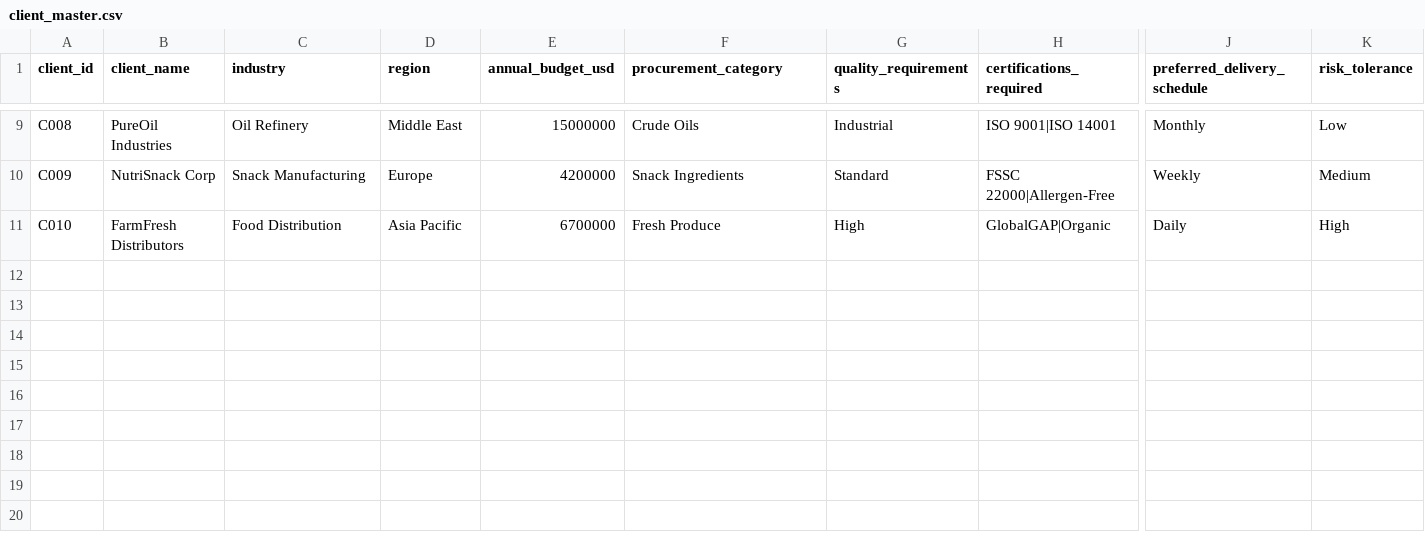
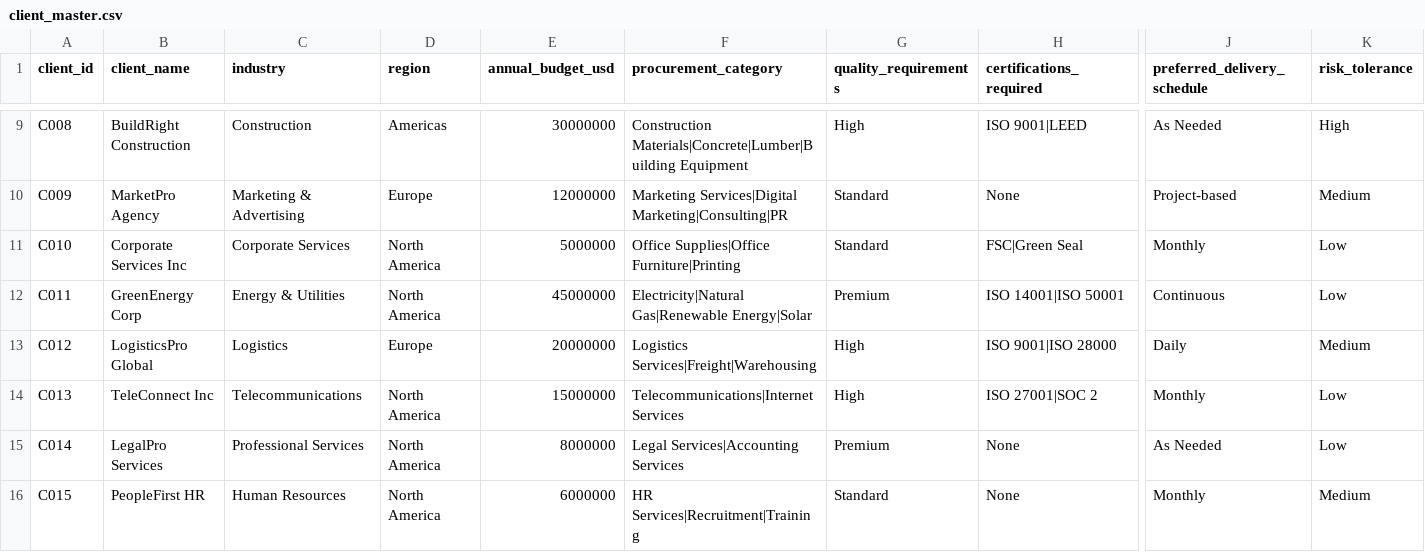
Before and after one commit to Nikhil18207/Work-1, a CSV file: data/structured/client_master.csv, drawn as a sheet; only a part is shown, gaps mark what is left out; rows hold the shown columns only; the diff covers the shown part only; the diff names each change by its address in the sheet, - before the commit and + after, or states it on an @@ line.

Commit message:
feat: Update active data files to multi-industry dataset

```diff
--- a/data/structured/client_master.csv
+++ b/data/structured/client_master.csv
-B9 (client_name): PureOil Industries
+B9 (client_name): BuildRight Construction
-C9 (industry): Oil Refinery
+C9 (industry): Construction
-D9 (region): Middle East
+D9 (region): Americas
-E9 (annual_budget_usd): 15000000
+E9 (annual_budget_usd): 30000000
-F9 (procurement_category): Crude Oils
+F9 (procurement_category): Construction Materials|Concrete|Lumber|Building Equipment
-G9 (quality_requirements): Industrial
+G9 (quality_requirements): High
-H9 (certifications_required): ISO 9001|ISO 14001
+H9 (certifications_required): ISO 9001|LEED
-J9 (preferred_delivery_schedule): Monthly
+J9 (preferred_delivery_schedule): As Needed
-K9 (risk_tolerance): Low
+K9 (risk_tolerance): High
-B10 (client_name): NutriSnack Corp
+B10 (client_name): MarketPro Agency
-C10 (industry): Snack Manufacturing
+C10 (industry): Marketing & Advertising
-E10 (annual_budget_usd): 4200000
+E10 (annual_budget_usd): 12000000
-F10 (procurement_category): Snack Ingredients
+F10 (procurement_category): Marketing Services|Digital Marketing|Consulting|PR
-H10 (certifications_required): FSSC 22000|Allergen-Free
+H10 (certifications_required): None
-J10 (preferred_delivery_schedule): Weekly
+J10 (preferred_delivery_schedule): Project-based
-B11 (client_name): FarmFresh Distributors
+B11 (client_name): Corporate Services Inc
-C11 (industry): Food Distribution
+C11 (industry): Corporate Services
-D11 (region): Asia Pacific
+D11 (region): North America
-E11 (annual_budget_usd): 6700000
+E11 (annual_budget_usd): 5000000
-F11 (procurement_category): Fresh Produce
+F11 (procurement_category): Office Supplies|Office Furniture|Printing
-G11 (quality_requirements): High
+G11 (quality_requirements): Standard
-H11 (certifications_required): GlobalGAP|Organic
+H11 (certifications_required): FSC|Green Seal
-J11 (preferred_delivery_schedule): Daily
+J11 (preferred_delivery_schedule): Monthly
-K11 (risk_tolerance): High
+K11 (risk_tolerance): Low
+row 12: C011 | GreenEnergy Corp | Energy & Utilities | North America | 45000000 | Electricity|Natural Gas|Renewable Energy|Solar | Premium | ISO 14001|ISO 50001 | Continuous | Low
+row 13: C012 | LogisticsPro Global | Logistics | Europe | 20000000 | Logistics Services|Freight|Warehousing | High | ISO 9001|ISO 28000 | Daily | Medium
+row 14: C013 | TeleConnect Inc | Telecommunications | North America | 15000000 | Telecommunications|Internet Services | High | ISO 27001|SOC 2 | Monthly | Low
+row 15: C014 | LegalPro Services | Professional Services | North America | 8000000 | Legal Services|Accounting Services | Premium | None | As Needed | Low
+row 16: C015 | PeopleFirst HR | Human Resources | North America | 6000000 | HR Services|Recruitment|Training | Standard | None | Monthly | Medium
```
Also changed, not shown: 60 edited cells elsewhere in this file, 2 other files.
